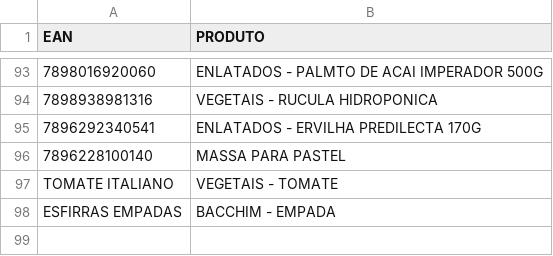
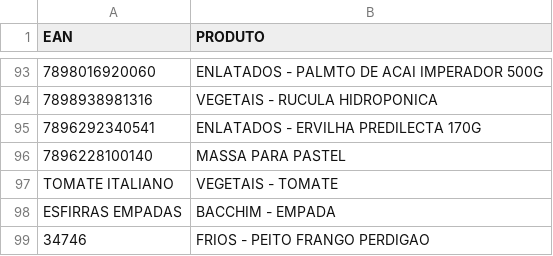
Before and after one commit to henriquemattioli-alt/PAO-DURO, a CSV file: dicionario_ean.csv, drawn as a sheet; only a part is shown, gaps mark what is left out.

Commit message:
Update dicionario_ean.csv

```diff
--- a/dicionario_ean.csv
+++ b/dicionario_ean.csv
@@ -98 +98,2 @@ TOMATE ITALIANO;VEGETAIS - TOMATE
 ESFIRRAS EMPADAS;BACCHIM - EMPADA
+34746; FRIOS - PEITO FRANGO PERDIGAO
```
